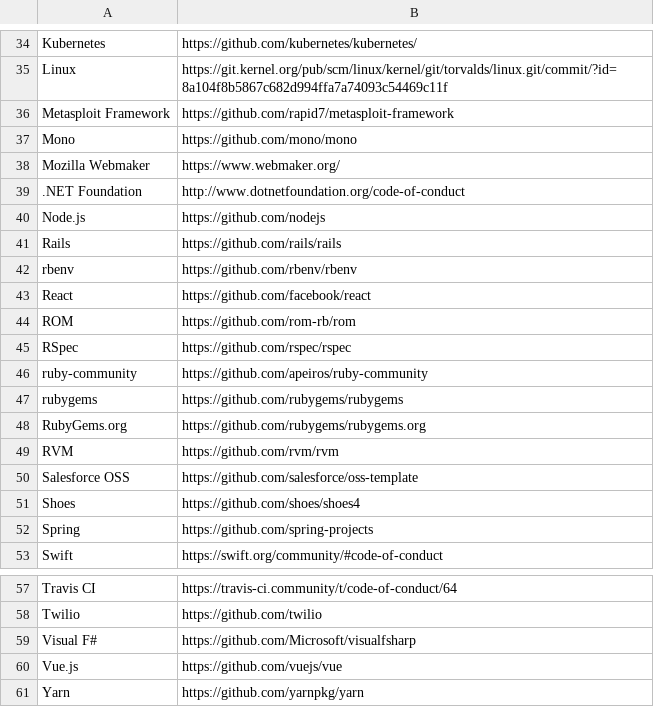
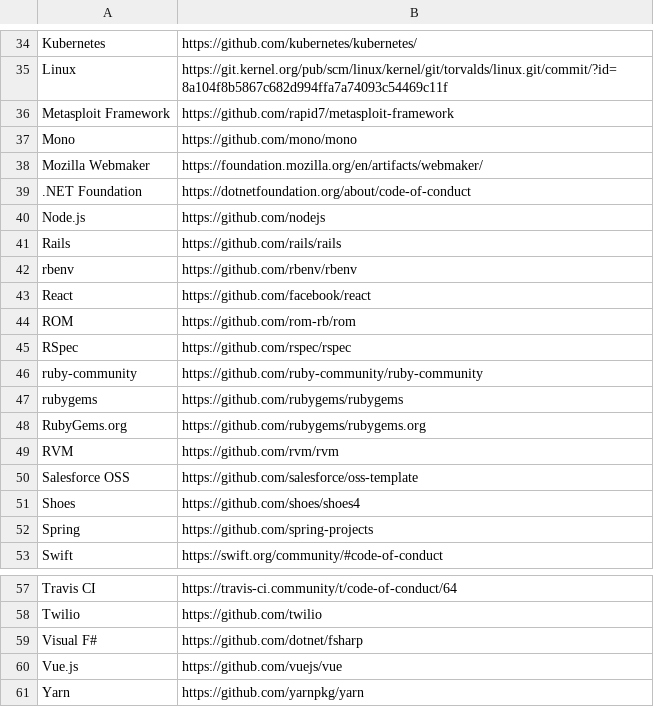
Before and after one commit to EthicalSource/contributor_covenant, a CSV file: static/featured-adopters.csv, drawn as a sheet; only a part is shown, gaps mark what is left out; the diff covers the shown part only.

Commit message:
Change URL's for projects that moved their code
Some projects have changed domain or the location of their domain on
Github. I've used the following script to check for changes:

/#!/bin/bash
set -euo pipefail

while IFS=, read -r name url
do
	new_url=$(curl -Ls -o /dev/null -w %\{url_effective\} \
		"${url// /}")
	if [ "${url// /}" != "$new_url" ]
	then
		echo "$name","$url","$new_url"
	fi
done < static/adopters.csv

```diff
--- a/static/featured-adopters.csv
+++ b/static/featured-adopters.csv
@@ -37,4 +37,4 @@ Metasploit Framework, https://github.com/rapid7/metasploit-framework
 Mono, https://github.com/mono/mono
-Mozilla Webmaker, https://www.webmaker.org/
-.NET Foundation, http://www.dotnetfoundation.org/code-of-conduct
+Mozilla Webmaker, https://foundation.mozilla.org/en/artifacts/webmaker/
+.NET Foundation, https://dotnetfoundation.org/about/code-of-conduct
 Node.js, https://github.com/nodejs
@@ -45,3 +45,3 @@ ROM, https://github.com/rom-rb/rom
 RSpec, https://github.com/rspec/rspec
-ruby-community, https://github.com/apeiros/ruby-community
+ruby-community, https://github.com/ruby-community/ruby-community
 rubygems, https://github.com/rubygems/rubygems
@@ -58,3 +58,3 @@ Travis CI, https://travis-ci.community/t/code-of-conduct/64
 Twilio, https://github.com/twilio
-Visual F#, https://github.com/Microsoft/visualfsharp
+Visual F#, https://github.com/dotnet/fsharp
 Vue.js, https://github.com/vuejs/vue
```
Also changed, not shown: 17 edited cells elsewhere in this file, static/adopters.csv.
